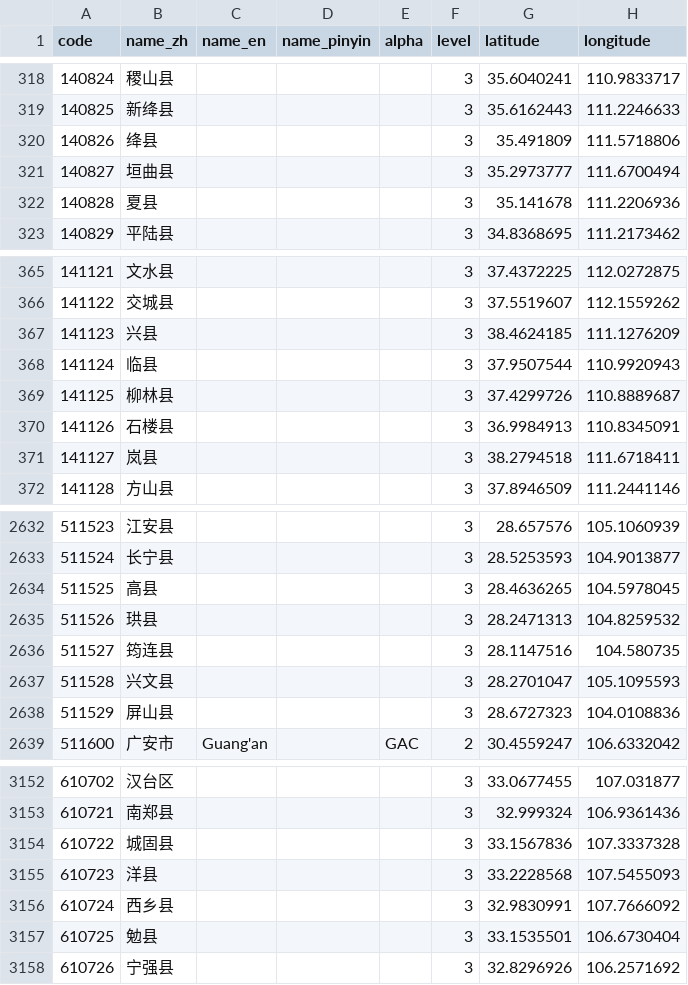
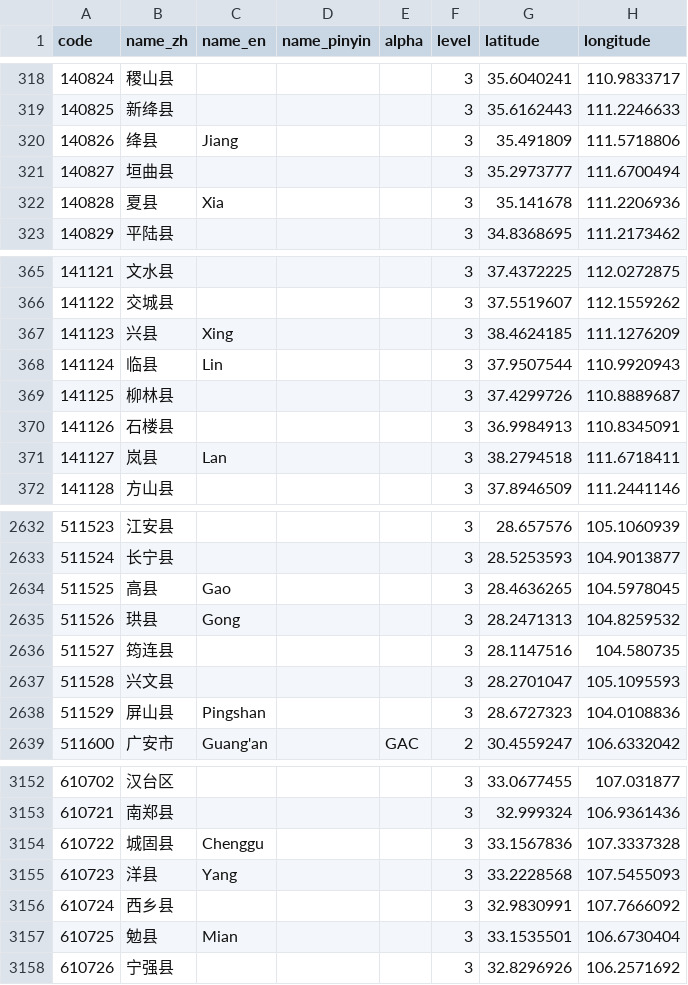
Before and after one commit to khaeru/gb2260, a CSV file: data/unified.csv, drawn as a sheet; only a part is shown, gaps mark what is left out; the diff covers the shown part only.

Commit message:
add some extra Pinyin names
- fix integer divide in 2013 import
- refresh database @ 2013 & add to setup.py

```diff
--- a/data/unified.csv
+++ b/data/unified.csv
@@ -319,5 +319,5 @@ code,name_zh,name_en,name_pinyin,alpha,level,latitude,longitude
 140825,新绛县,,,,3,35.6162443,111.2246633
-140826,绛县,,,,3,35.491809,111.5718806
+140826,绛县,Jiang,,,3,35.491809,111.5718806
 140827,垣曲县,,,,3,35.2973777,111.6700494
-140828,夏县,,,,3,35.141678,111.2206936
+140828,夏县,Xia,,,3,35.141678,111.2206936
 140829,平陆县,,,,3,34.8368695,111.2173462
@@ -366,7 +366,7 @@ code,name_zh,name_en,name_pinyin,alpha,level,latitude,longitude
 141122,交城县,,,,3,37.5519607,112.1559262
-141123,兴县,,,,3,38.4624185,111.1276209
-141124,临县,,,,3,37.9507544,110.9920943
+141123,兴县,Xing,,,3,38.4624185,111.1276209
+141124,临县,Lin,,,3,37.9507544,110.9920943
 141125,柳林县,,,,3,37.4299726,110.8889687
 141126,石楼县,,,,3,36.9984913,110.8345091
-141127,岚县,,,,3,38.2794518,111.6718411
+141127,岚县,Lan,,,3,38.2794518,111.6718411
 141128,方山县,,,,3,37.8946509,111.2441146
@@ -2633,7 +2633,7 @@ code,name_zh,name_en,name_pinyin,alpha,level,latitude,longitude
 511524,长宁县,,,,3,28.5253593,104.9013877
-511525,高县,,,,3,28.4636265,104.5978045
-511526,珙县,,,,3,28.2471313,104.8259532
+511525,高县,Gao,,,3,28.4636265,104.5978045
+511526,珙县,Gong,,,3,28.2471313,104.8259532
 511527,筠连县,,,,3,28.1147516,104.580735
 511528,兴文县,,,,3,28.2701047,105.1095593
-511529,屏山县,,,,3,28.6727323,104.0108836
+511529,屏山县,Pingshan,,,3,28.6727323,104.0108836
 511600,广安市,Guang'an,,GAC,2,30.4559247,106.6332042
@@ -3153,6 +3153,6 @@ code,name_zh,name_en,name_pinyin,alpha,level,latitude,longitude
 610721,南郑县,,,,3,32.999324,106.9361436
-610722,城固县,,,,3,33.1567836,107.3337328
-610723,洋县,,,,3,33.2228568,107.5455093
+610722,城固县,Chenggu,,,3,33.1567836,107.3337328
+610723,洋县,Yang,,,3,33.2228568,107.5455093
 610724,西乡县,,,,3,32.9830991,107.7666092
-610725,勉县,,,,3,33.1535501,106.6730404
+610725,勉县,Mian,,,3,33.1535501,106.6730404
 610726,宁强县,,,,3,32.8296926,106.2571692
```
Also changed, not shown: 68 edited cells elsewhere in this file, 2 other files.
